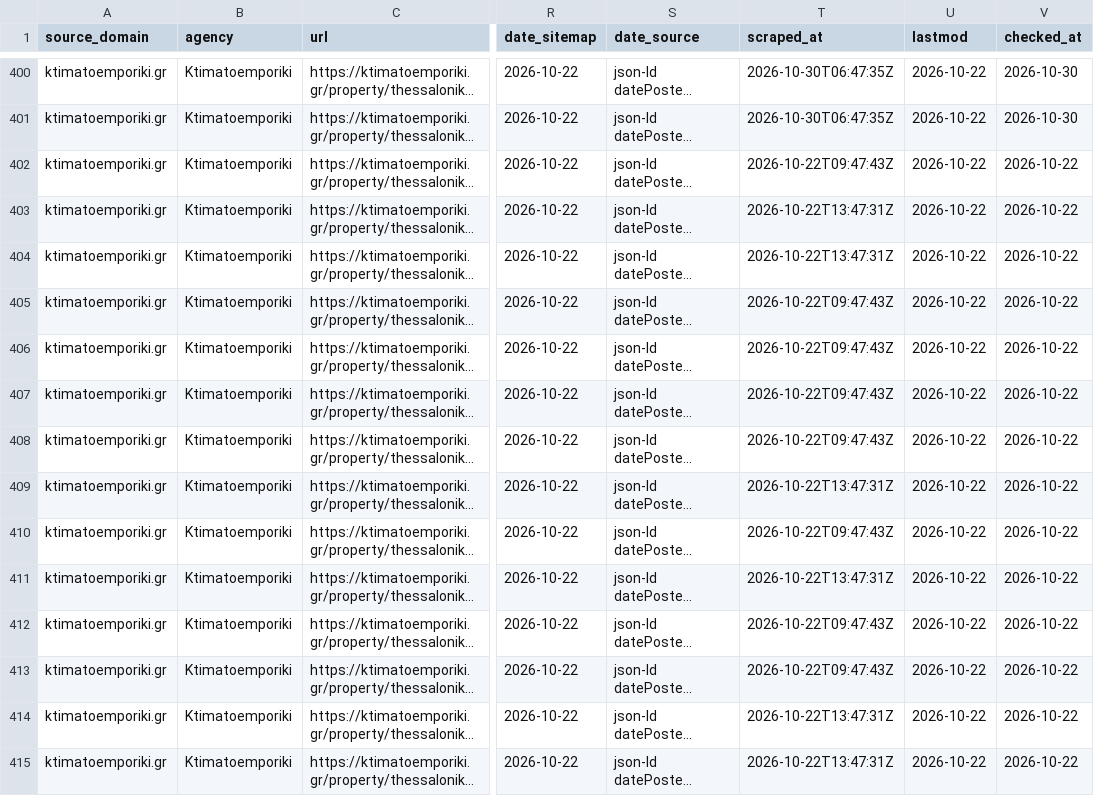
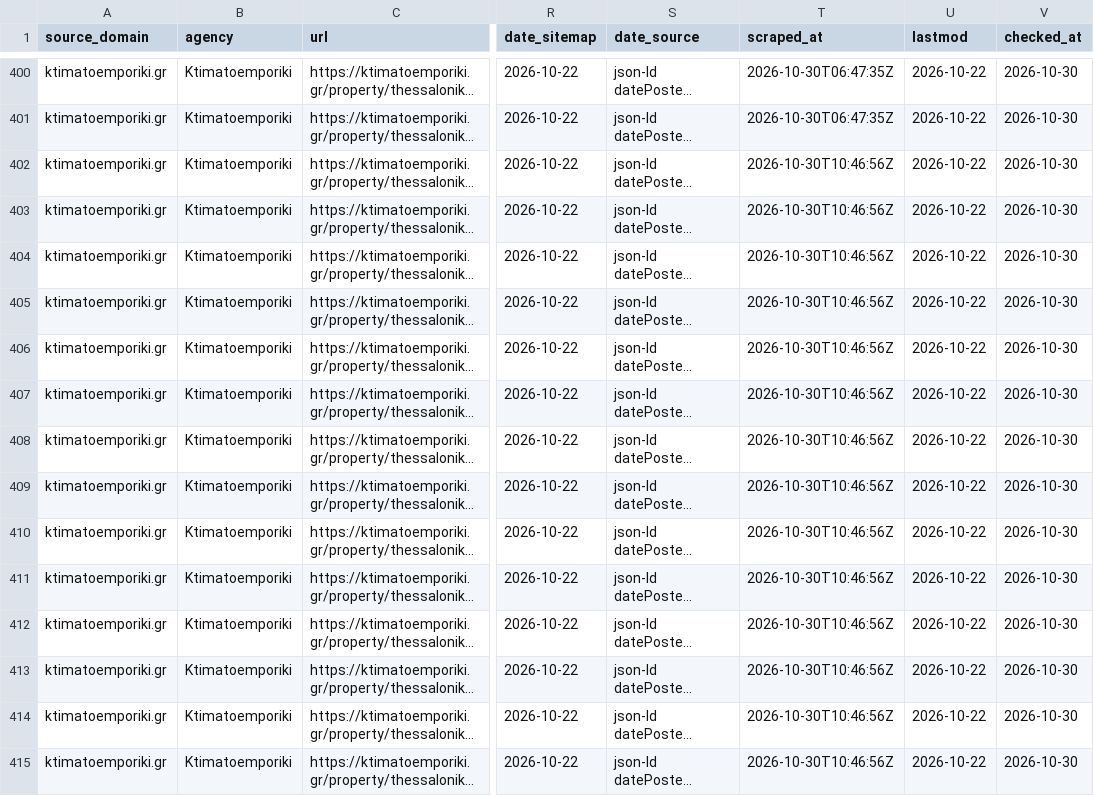
Before and after one commit to jenyshir-eng/Greece-real-estate, a CSV file: data/listings/listings_ktimatoemporiki.csv, drawn as a sheet; only a part is shown, gaps mark what is left out; long unchanged cells end in …; the diff covers the shown part only; the diff names each change by its address in the sheet, - before the commit and + after, or states it on an @@ line.

```diff
--- a/data/listings/listings_ktimatoemporiki.csv
+++ b/data/listings/listings_ktimatoemporiki.csv
-T402 (scraped_at): 2026-10-22T09:47:43Z
+T402 (scraped_at): 2026-10-30T10:46:56Z
-V402:V415 (checked_at): 2026-10-22
+V402:V415 (checked_at): 2026-10-30
-T403:T404 (scraped_at): 2026-10-22T13:47:31Z
+T403:T404 (scraped_at): 2026-10-30T10:46:56Z
-T405:T408 (scraped_at): 2026-10-22T09:47:43Z
+T405:T408 (scraped_at): 2026-10-30T10:46:56Z
-T409 (scraped_at): 2026-10-22T13:47:31Z
+T409 (scraped_at): 2026-10-30T10:46:56Z
-T410 (scraped_at): 2026-10-22T09:47:43Z
+T410 (scraped_at): 2026-10-30T10:46:56Z
-T411 (scraped_at): 2026-10-22T13:47:31Z
+T411 (scraped_at): 2026-10-30T10:46:56Z
-T412:T413 (scraped_at): 2026-10-22T09:47:43Z
+T412:T413 (scraped_at): 2026-10-30T10:46:56Z
-T414:T415 (scraped_at): 2026-10-22T13:47:31Z
+T414:T415 (scraped_at): 2026-10-30T10:46:56Z
```
Also changed, not shown: 78 edited cells elsewhere in this file, data/listings/collect_report.csv, data/listings/district_hints.csv, 14 other files.
